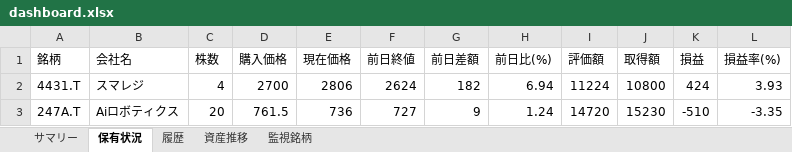
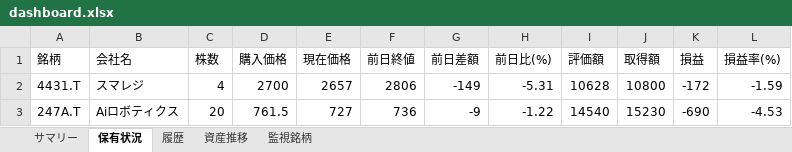
Before and after one commit to wac1223/stock_tool, an Excel workbook: dashboard.xlsx, sheet 保有状況, drawn as a sheet; values as stored, in another font and other column widths than the file's, no borders; the diff names each change by its address in the sheet, - before the commit and + after, or states it on an @@ line.

```diff
--- a/dashboard.xlsx (sheet 保有状況)
+++ b/dashboard.xlsx (sheet 保有状況)
-E2 (現在価格): 2806
+E2 (現在価格): 2657
-F2 (前日終値): 2624
+F2 (前日終値): 2806
-G2 (前日差額): 182
+G2 (前日差額): -149
-H2 (前日比(%)): 6.94
+H2 (前日比(%)): -5.31
-I2 (評価額): 11224
+I2 (評価額): 10628
-K2 (損益): 424
+K2 (損益): -172
-L2 (損益率(%)): 3.93
+L2 (損益率(%)): -1.59
-E3 (現在価格): 736
+E3 (現在価格): 727
-F3 (前日終値): 727
+F3 (前日終値): 736
-G3 (前日差額): 9
+G3 (前日差額): -9
-H3 (前日比(%)): 1.24
+H3 (前日比(%)): -1.22
-I3 (評価額): 14720
+I3 (評価額): 14540
-K3 (損益): -510
+K3 (損益): -690
-L3 (損益率(%)): -3.35
+L3 (損益率(%)): -4.53
```
Also changed, not shown: sheet 履歴, sheet サマリー, sheet 資産推移, portfolio.xlsx, price_history.xlsx, 2 other files.
